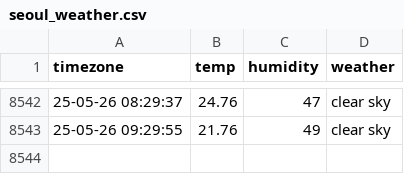
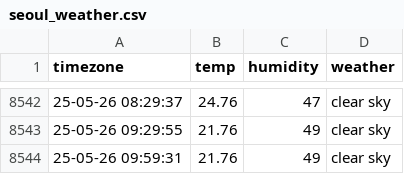
Before and after one commit to cong2738/seoul_weather, a CSV file: seoul_weather.csv, drawn as a sheet; only a part is shown, gaps mark what is left out; the diff names each change by its address in the sheet, - before the commit and + after, or states it on an @@ line.

```diff
--- a/seoul_weather.csv
+++ b/seoul_weather.csv
+row 8544: 25-05-26 09:59:31 | 21.76 | 49 | clear sky
```
